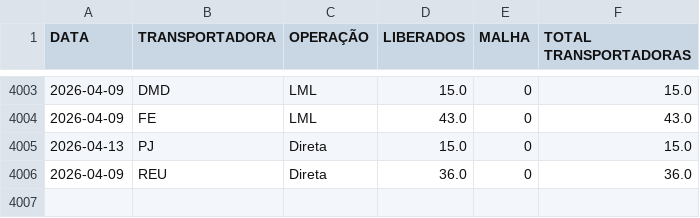
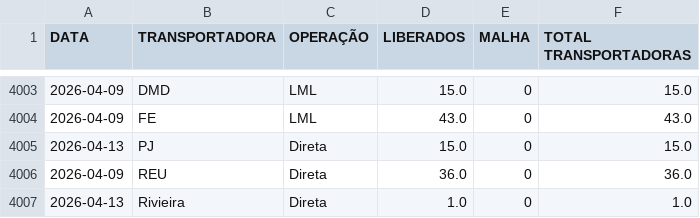
Before and after one commit to notyalcc/Dashboard_unificado, a CSV file: dados_logistica.csv, drawn as a sheet; only a part is shown, gaps mark what is left out.

Commit message:
Atualizando dados

```diff
--- a/dados_logistica.csv
+++ b/dados_logistica.csv
@@ -4006 +4006,2 @@ DATA,TRANSPORTADORA,OPERAÇÃO,LIBERADOS,MALHA,TOTAL TRANSPORTADORAS
 2026-04-09,REU,Direta,36.0,0,36.0
+2026-04-13,Rivieira,Direta,1.0,0,1.0
```
